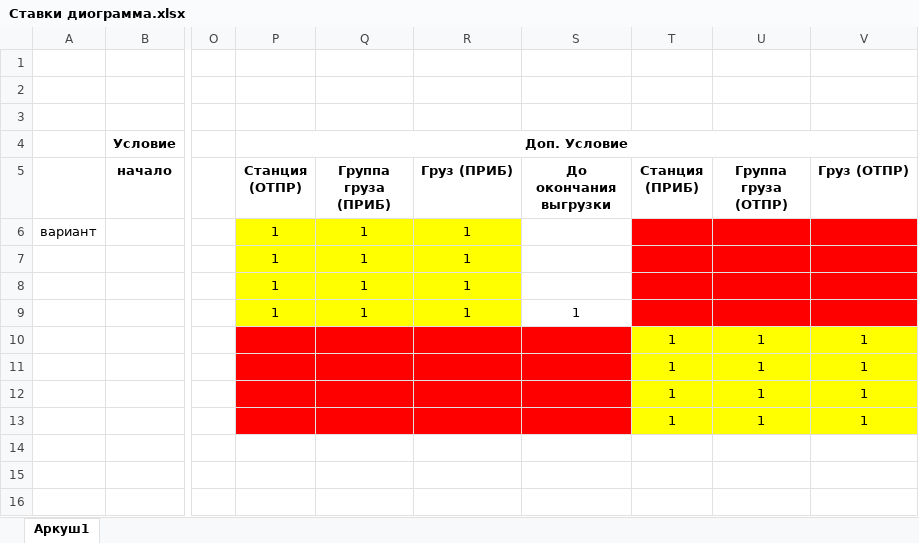
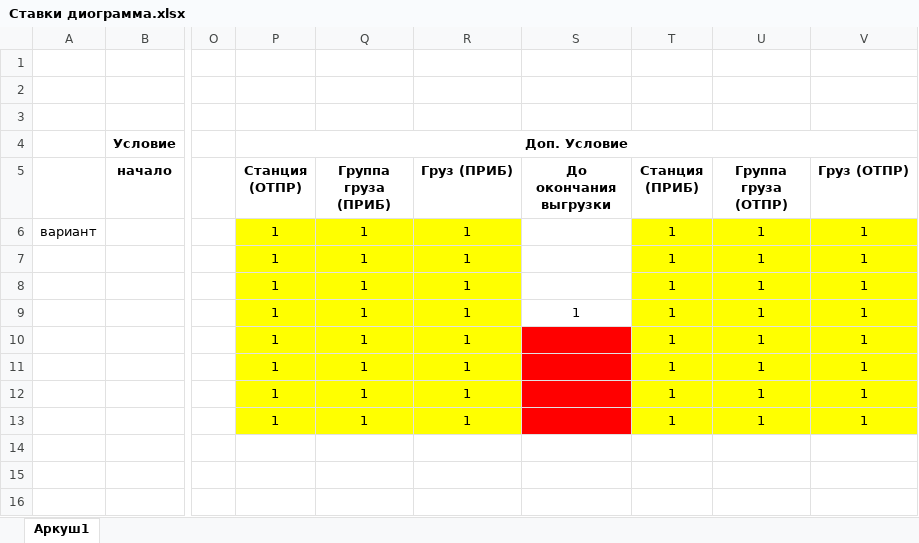
Before and after one commit to ealevchenko/IDSRW_UI, an Excel workbook: doc/descriptions/Ставки диограмма.xlsx, sheet Аркуш1, drawn as a sheet; only a part is shown, gaps mark what is left out; values as stored, in another font and other column widths than the file's, no borders; the diff names each change by its address in the sheet, - before the commit and + after, or states it on an @@ line.

Commit message:
док

```diff
--- a/doc/descriptions/Ставки диограмма.xlsx (sheet Аркуш1)
+++ b/doc/descriptions/Ставки диограмма.xlsx (sheet Аркуш1)
-T6:T9 (Станция (ПРИБ)): (empty)
+T6:T9 (Станция (ПРИБ)): 1
-T6:V9 fill: #FF0000
+T6:V9 fill: #FFFF00
-U6:U9 (Группа груза (ОТПР)): (empty)
+U6:U9 (Группа груза (ОТПР)): 1
-V6:V9 (Груз (ОТПР)): (empty)
+V6:V9 (Груз (ОТПР)): 1
-P10:P13 (Станция (ОТПР)): (empty)
+P10:P13 (Станция (ОТПР)): 1
-P10:R13 fill: #FF0000
+P10:R13 fill: #FFFF00
-Q10:Q13 (Группа груза (ПРИБ)): (empty)
+Q10:Q13 (Группа груза (ПРИБ)): 1
-R10:R13 (Груз (ПРИБ)): (empty)
+R10:R13 (Груз (ПРИБ)): 1
```
